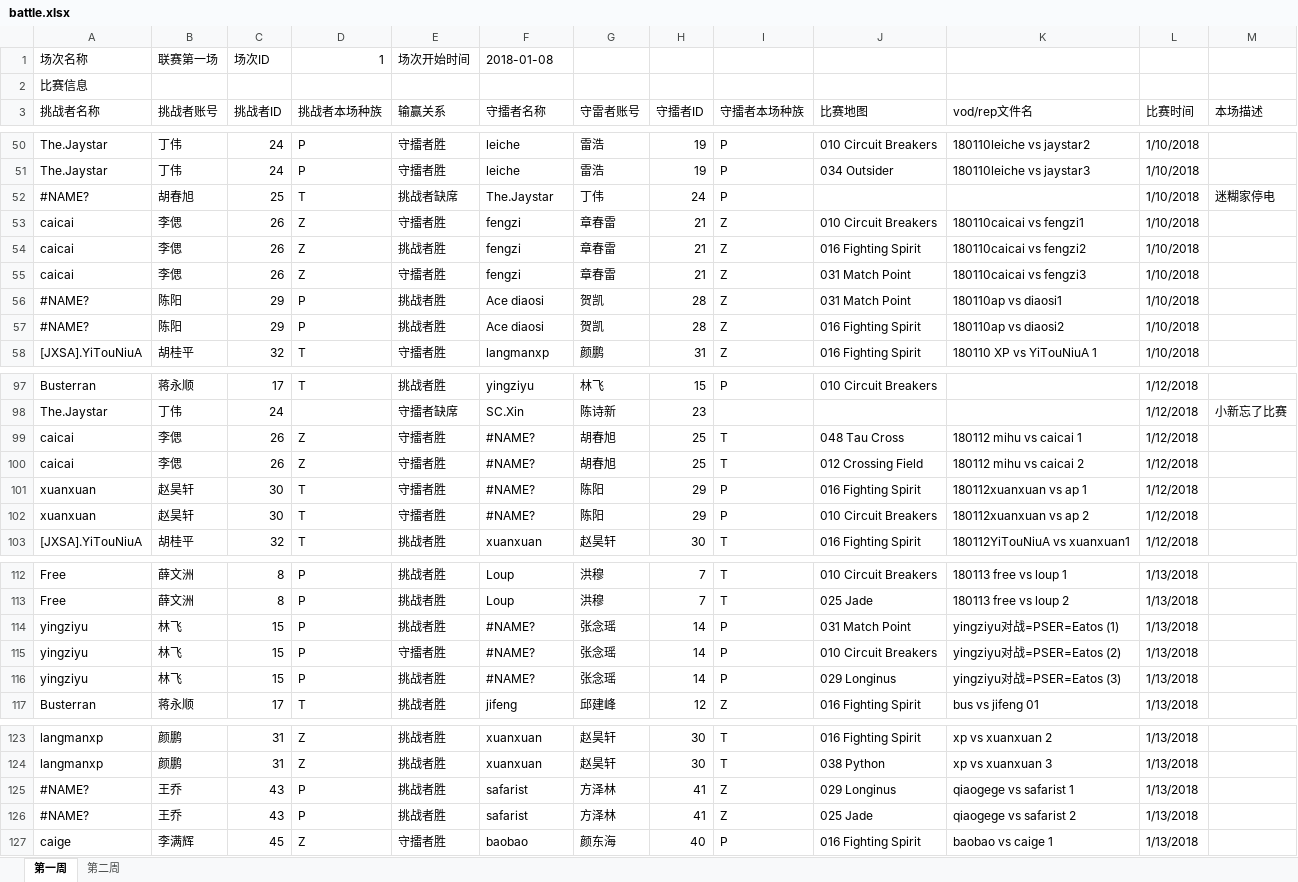
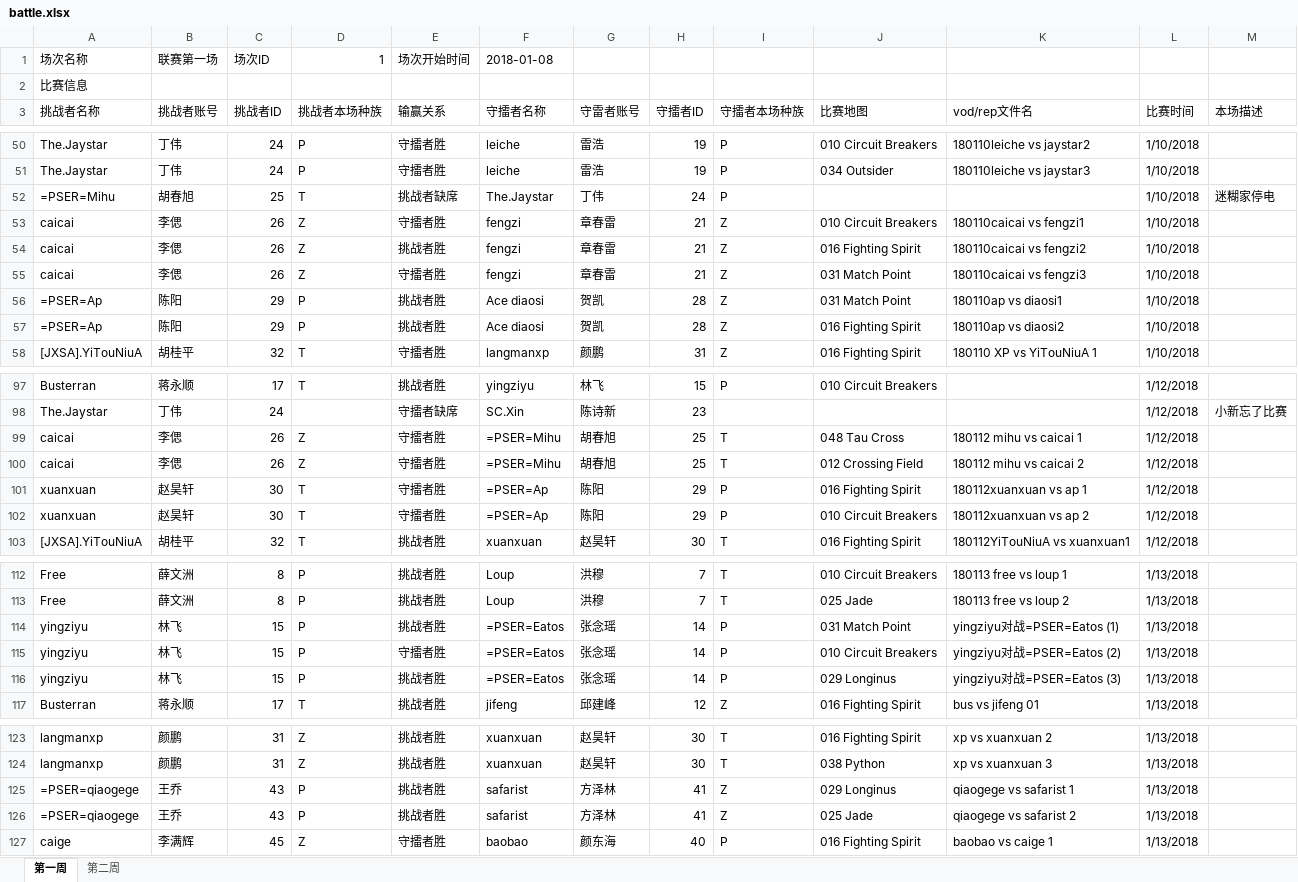
Before and after one commit to ilbcj/achilles, an Excel workbook: doc/battle.xlsx, sheet 第一周, drawn as a sheet; only a part is shown, gaps mark what is left out; values as stored, in another font and other column widths than the file's, no cell formats; the diff covers the shown part only; the diff names each change by its address in the sheet, - before the commit and + after, or states it on an @@ line.

```diff
--- a/doc/battle.xlsx (sheet 第一周)
+++ b/doc/battle.xlsx (sheet 第一周)
-A52 (挑战者名称): #NAME?
+A52 (挑战者名称): =PSER=Mihu
-A56:A57 (挑战者名称): #NAME?
+A56:A57 (挑战者名称): =PSER=Ap
-F99:F100 (守擂者名称): #NAME?
+F99:F100 (守擂者名称): =PSER=Mihu
-F101:F102 (守擂者名称): #NAME?
+F101:F102 (守擂者名称): =PSER=Ap
-F114:F116 (守擂者名称): #NAME?
+F114:F116 (守擂者名称): =PSER=Eatos
-A125:A126 (挑战者名称): #NAME?
+A125:A126 (挑战者名称): =PSER=qiaogege
```
Also changed, not shown: 15 edited cells elsewhere in this sheet, sheet 第二周, cell formats, 4 other files.
